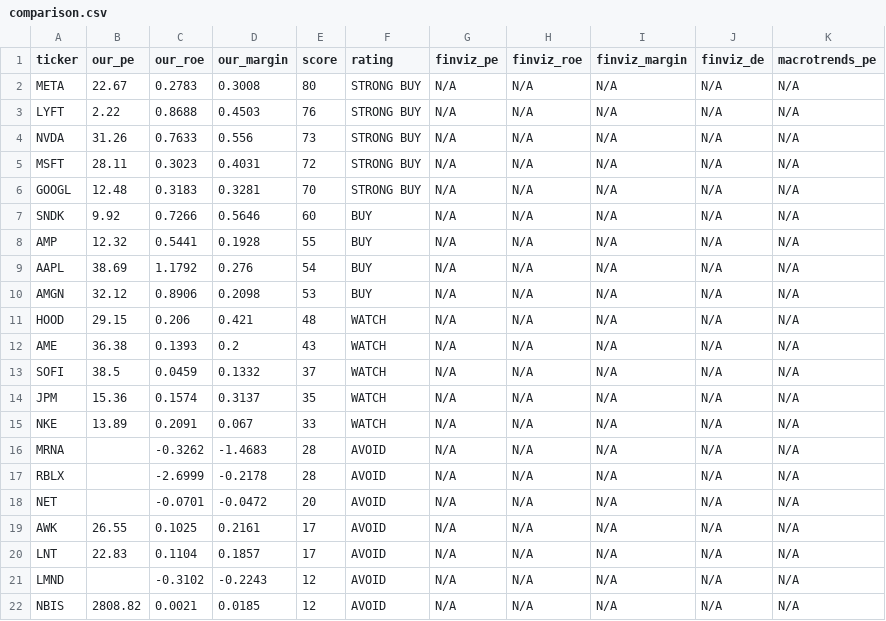
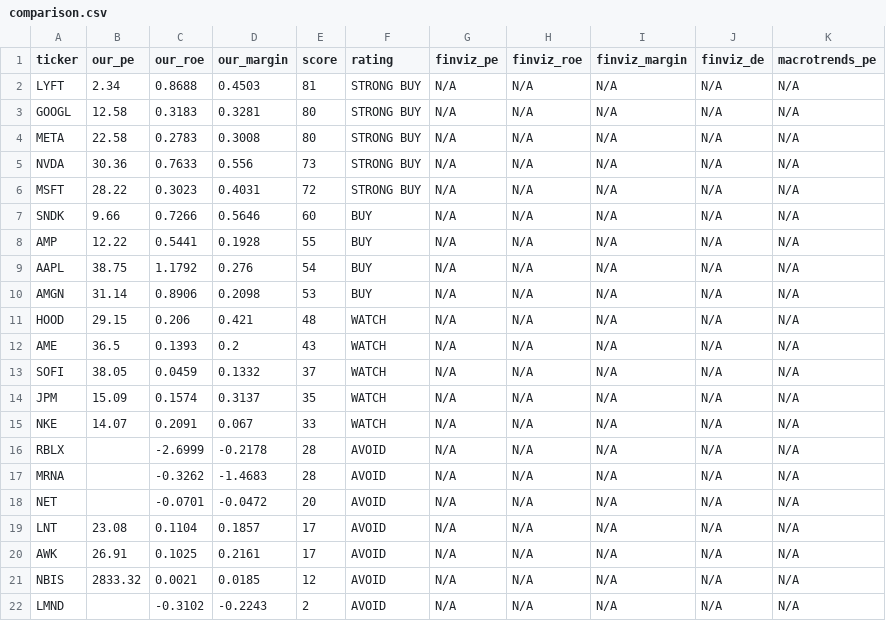
Before and after one commit to leafy-joyce-t/stock-tracker, a CSV file: data/comparison.csv, drawn as a sheet.

```diff
--- a/data/comparison.csv
+++ b/data/comparison.csv
@@ -1,22 +1,22 @@
 ticker,our_pe,our_roe,our_margin,score,rating,finviz_pe,finviz_roe,finviz_margin,finviz_de,macrotrends_pe
-META,22.67,0.2783,0.3008,80,STRONG BUY,N/A,N/A,N/A,N/A,N/A
-LYFT,2.22,0.8688,0.4503,76,STRONG BUY,N/A,N/A,N/A,N/A,N/A
-NVDA,31.26,0.7633,0.556,73,STRONG BUY,N/A,N/A,N/A,N/A,N/A
-MSFT,28.11,0.3023,0.4031,72,STRONG BUY,N/A,N/A,N/A,N/A,N/A
-GOOGL,12.48,0.3183,0.3281,70,STRONG BUY,N/A,N/A,N/A,N/A,N/A
-SNDK,9.92,0.7266,0.5646,60,BUY,N/A,N/A,N/A,N/A,N/A
-AMP,12.32,0.5441,0.1928,55,BUY,N/A,N/A,N/A,N/A,N/A
-AAPL,38.69,1.1792,0.276,54,BUY,N/A,N/A,N/A,N/A,N/A
-AMGN,32.12,0.8906,0.2098,53,BUY,N/A,N/A,N/A,N/A,N/A
+LYFT,2.34,0.8688,0.4503,81,STRONG BUY,N/A,N/A,N/A,N/A,N/A
+GOOGL,12.58,0.3183,0.3281,80,STRONG BUY,N/A,N/A,N/A,N/A,N/A
+META,22.58,0.2783,0.3008,80,STRONG BUY,N/A,N/A,N/A,N/A,N/A
+NVDA,30.36,0.7633,0.556,73,STRONG BUY,N/A,N/A,N/A,N/A,N/A
+MSFT,28.22,0.3023,0.4031,72,STRONG BUY,N/A,N/A,N/A,N/A,N/A
+SNDK,9.66,0.7266,0.5646,60,BUY,N/A,N/A,N/A,N/A,N/A
+AMP,12.22,0.5441,0.1928,55,BUY,N/A,N/A,N/A,N/A,N/A
+AAPL,38.75,1.1792,0.276,54,BUY,N/A,N/A,N/A,N/A,N/A
+AMGN,31.14,0.8906,0.2098,53,BUY,N/A,N/A,N/A,N/A,N/A
 HOOD,29.15,0.206,0.421,48,WATCH,N/A,N/A,N/A,N/A,N/A
-AME,36.38,0.1393,0.2,43,WATCH,N/A,N/A,N/A,N/A,N/A
-SOFI,38.5,0.0459,0.1332,37,WATCH,N/A,N/A,N/A,N/A,N/A
-JPM,15.36,0.1574,0.3137,35,WATCH,N/A,N/A,N/A,N/A,N/A
-NKE,13.89,0.2091,0.067,33,WATCH,N/A,N/A,N/A,N/A,N/A
+AME,36.5,0.1393,0.2,43,WATCH,N/A,N/A,N/A,N/A,N/A
+SOFI,38.05,0.0459,0.1332,37,WATCH,N/A,N/A,N/A,N/A,N/A
+JPM,15.09,0.1574,0.3137,35,WATCH,N/A,N/A,N/A,N/A,N/A
+NKE,14.07,0.2091,0.067,33,WATCH,N/A,N/A,N/A,N/A,N/A
+RBLX,,-2.6999,-0.2178,28,AVOID,N/A,N/A,N/A,N/A,N/A
 MRNA,,-0.3262,-1.4683,28,AVOID,N/A,N/A,N/A,N/A,N/A
-RBLX,,-2.6999,-0.2178,28,AVOID,N/A,N/A,N/A,N/A,N/A
 NET,,-0.0701,-0.0472,20,AVOID,N/A,N/A,N/A,N/A,N/A
-AWK,26.55,0.1025,0.2161,17,AVOID,N/A,N/A,N/A,N/A,N/A
-LNT,22.83,0.1104,0.1857,17,AVOID,N/A,N/A,N/A,N/A,N/A
-LMND,,-0.3102,-0.2243,12,AVOID,N/A,N/A,N/A,N/A,N/A
-NBIS,2808.82,0.0021,0.0185,12,AVOID,N/A,N/A,N/A,N/A,N/A
+LNT,23.08,0.1104,0.1857,17,AVOID,N/A,N/A,N/A,N/A,N/A
+AWK,26.91,0.1025,0.2161,17,AVOID,N/A,N/A,N/A,N/A,N/A
+NBIS,2833.32,0.0021,0.0185,12,AVOID,N/A,N/A,N/A,N/A,N/A
+LMND,,-0.3102,-0.2243,2,AVOID,N/A,N/A,N/A,N/A,N/A
```
Also changed, not shown: data/calculated_ratios.csv, data/risk_signals.csv, 23 other files.
